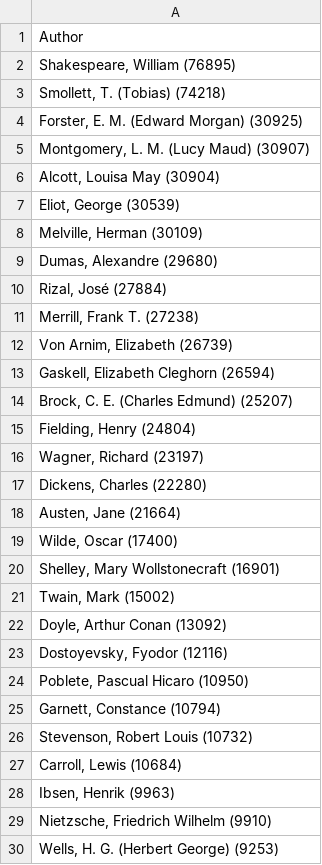
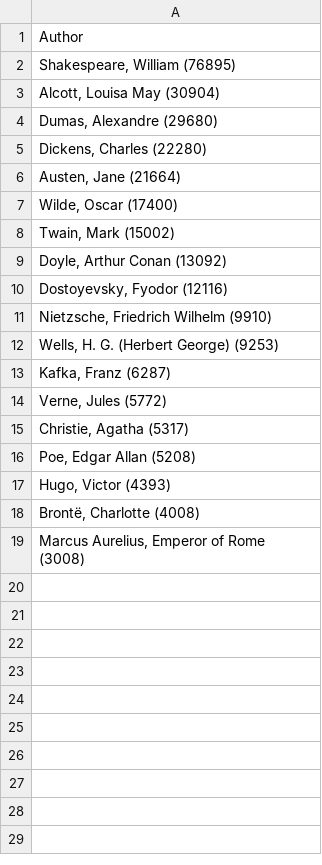
Before and after one commit to camilaborinsky/NLP-books, a CSV file: data/authors.csv, drawn as a sheet; only a part is shown; the shorter side is filled out with more unchanged rows; the diff covers the shown part only; the diff names each change by its address in the sheet, - before the commit and + after, or states it on an @@ line.

```diff
--- a/data/authors.csv
+++ b/data/authors.csv
-row 3: Smollett, T. (Tobias) (74218)
-row 4: Forster, E. M. (Edward Morgan) (30925)
-row 5: Montgomery, L. M. (Lucy Maud) (30907)
-row 7: Eliot, George (30539)
-row 8: Melville, Herman (30109)
-row 10: Rizal, José (27884)
-row 11: Merrill, Frank T. (27238)
-row 12: Von Arnim, Elizabeth (26739)
-row 13: Gaskell, Elizabeth Cleghorn (26594)
-row 14: Brock, C. E. (Charles Edmund) (25207)
-row 15: Fielding, Henry (24804)
-row 16: Wagner, Richard (23197)
-row 20: Shelley, Mary Wollstonecraft (16901)
-row 24: Poblete, Pascual Hicaro (10950)
-row 25: Garnett, Constance (10794)
-row 26: Stevenson, Robert Louis (10732)
-row 27: Carroll, Lewis (10684)
-row 28: Ibsen, Henrik (9963)
```
Also changed, not shown: 64 removed rows elsewhere in this file, 4 other files.
